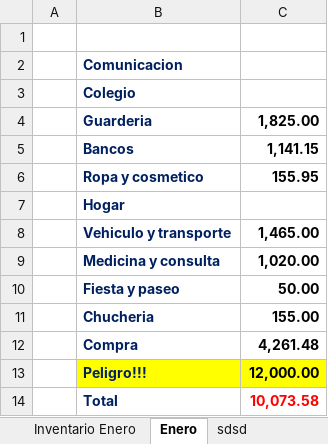
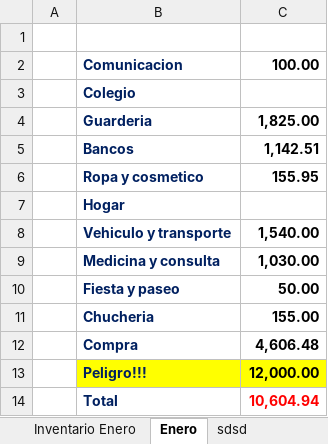
Before and after one commit to Adelson-org/utilitario, an Excel workbook: Control Rosalis.xlsx, sheet Enero, drawn as a sheet; values as stored, in another font and other column widths than the file's, no borders; charts and pictures not drawn; the diff names each change by its address in the sheet, - before the commit and + after, or states it on an @@ line.

```diff
--- a/Control Rosalis.xlsx (sheet Enero)
+++ b/Control Rosalis.xlsx (sheet Enero)
-C2: (empty)
+C2: 100.00
-C5: 1,141.15
+C5: 1,142.51
-C8: 1,465.00
+C8: 1,540.00
-C9: 1,020.00
+C9: 1,030.00
-C12: 4,261.48
+C12: 4,606.48
-C14: 10,073.58
+C14: 10,604.94
```
Also changed, not shown: sheet Inventario Enero, charts or pictures.
